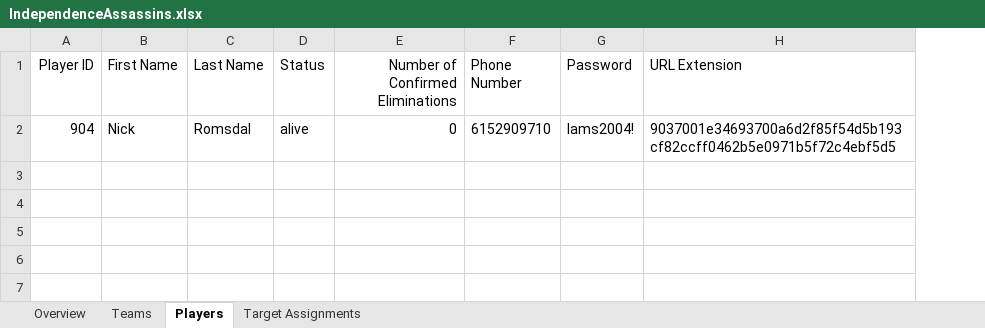
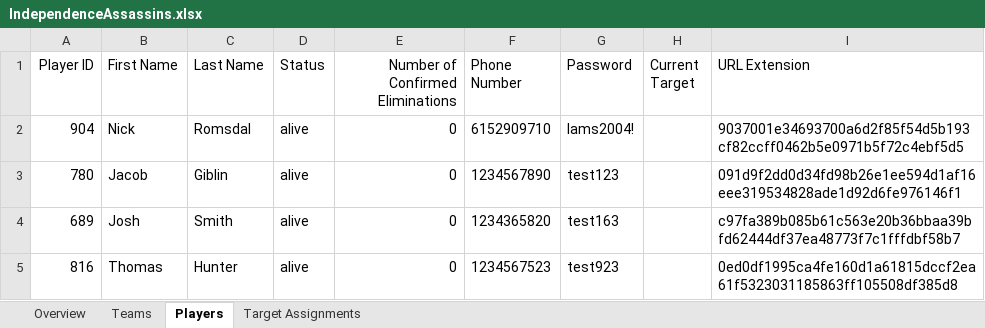
Before and after one commit to jwyckoff/Indy-Assassains-Game, an Excel workbook: app/IndependenceAssassins.xlsx, sheet Players, drawn as a sheet; values as stored, in another font and other column widths than the file's, no borders; the diff names each change by its address in the sheet, - before the commit and + after, or states it on an @@ line.

Commit message:
Creating venv and Start of target assignments

```diff
--- a/app/IndependenceAssassins.xlsx (sheet Players)
+++ b/app/IndependenceAssassins.xlsx (sheet Players)
+column H (Current Target), empty
+row 3: 780 | Jacob | Giblin | alive | 0 | 1234567890 | test123 |  | 091d9f2dd0d34fd98b26e1ee594d1af16eee319534828ade1d92d6fe976146f1
+row 4: 689 | Josh | Smith | alive | 0 | 1234365820 | test163 |  | c97fa389b085b61c563e20b36bbaa39bfd62444df37ea48773f7c1fffdbf58b7
+row 5: 816 | Thomas | Hunter | alive | 0 | 1234567523 | test923 |  | 0ed0df1995ca4fe160d1a61815dccf2ea61f5323031185863ff105508df385d8
```
Also changed, not shown: sheet Teams, 3 other files.
